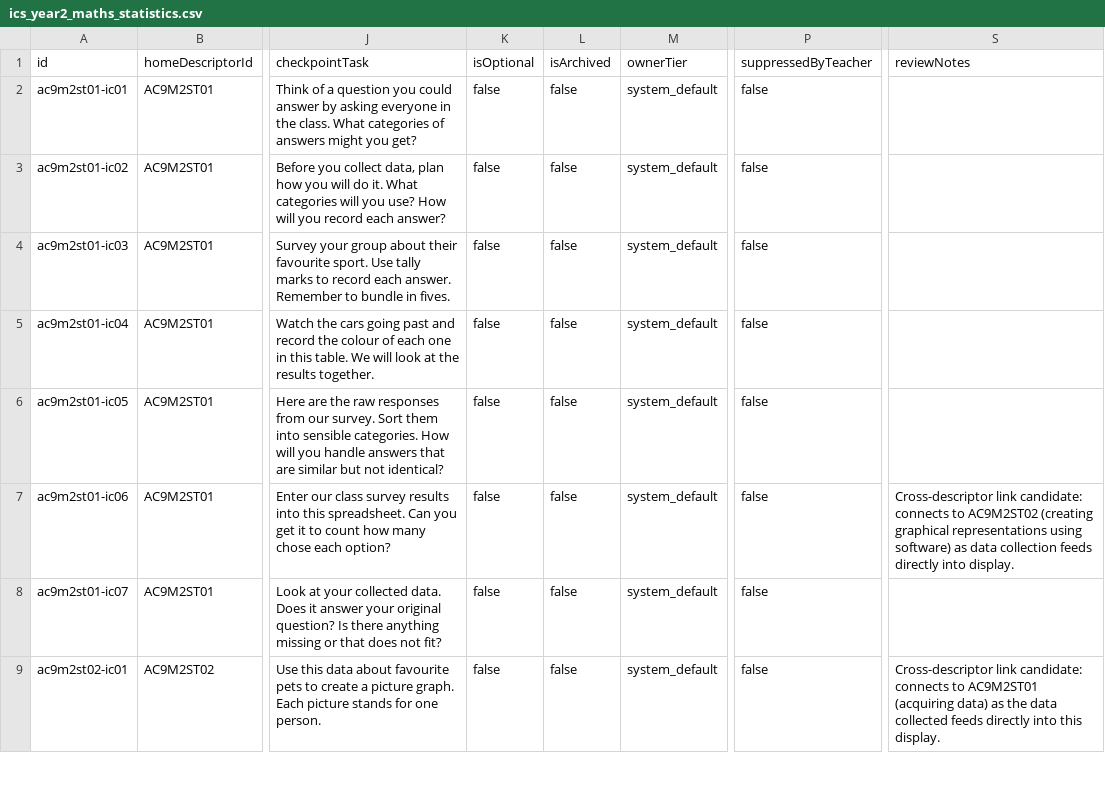
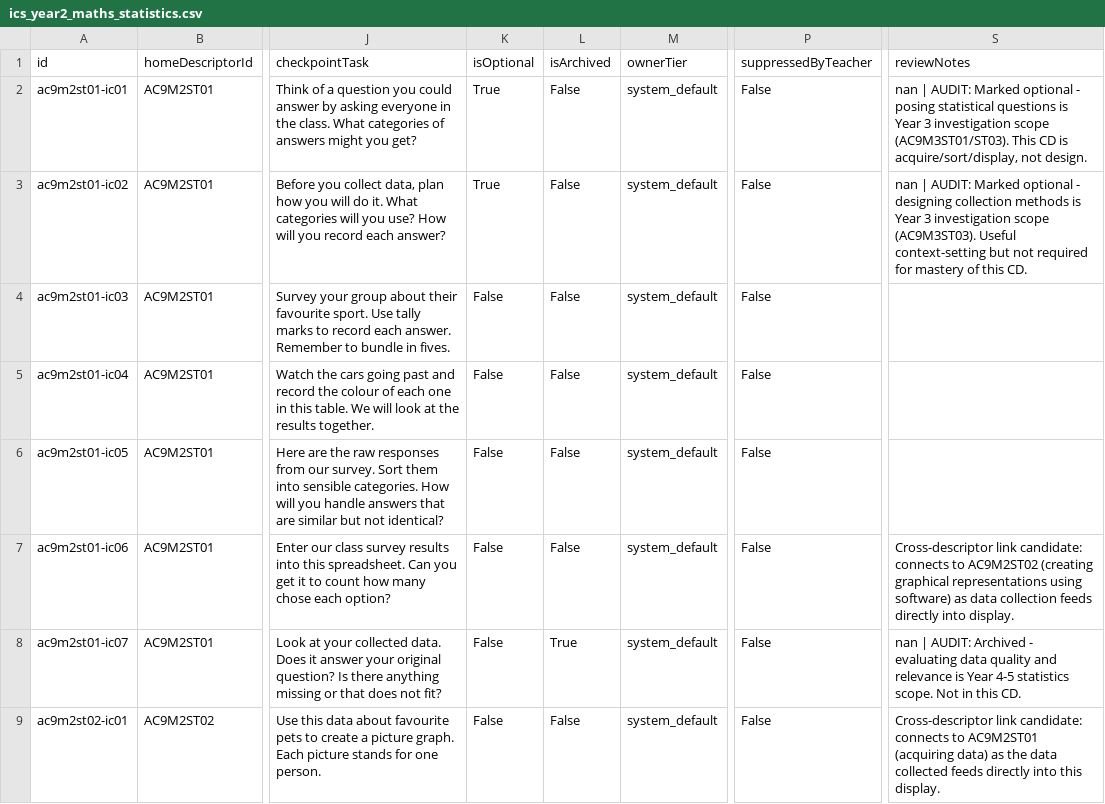
Before and after one commit to chriswhite3140/Claude-Split, a CSV file: data/ics_year2_maths_statistics.csv, drawn as a sheet; only a part is shown, gaps mark what is left out; the diff covers the shown part only; the diff names each change by its address in the sheet, - before the commit and + after, or states it on an @@ line.

```diff
--- a/data/ics_year2_maths_statistics.csv
+++ b/data/ics_year2_maths_statistics.csv
-K2:K3 (isOptional): false
+K2:K3 (isOptional): True
-L2:L7 (isArchived): false
+L2:L7 (isArchived): False
-P2:P9 (suppressedByTeacher): false
+P2:P9 (suppressedByTeacher): False
-S2 (reviewNotes): (empty)
+S2 (reviewNotes): nan | AUDIT: Marked optional - posing statistical questions is Year 3 investigation scope (AC9M3ST01/ST03). This CD is acquire/sort/display, not design.
-S3 (reviewNotes): (empty)
+S3 (reviewNotes): nan | AUDIT: Marked optional - designing collection methods is Year 3 investigation scope (AC9M3ST03). Useful context-setting but not required for mastery of this CD.
-K4:K9 (isOptional): false
+K4:K9 (isOptional): False
-L8 (isArchived): false
+L8 (isArchived): True
-S8 (reviewNotes): (empty)
+S8 (reviewNotes): nan | AUDIT: Archived - evaluating data quality and relevance is Year 4-5 statistics scope. Not in this CD.
-L9 (isArchived): false
+L9 (isArchived): False
```
Also changed, not shown: 1 added row and 20 edited cells elsewhere in this file, data/ics_year2_maths_algebra.csv, data/ics_year2_maths_measurement.csv, 2 other files.
